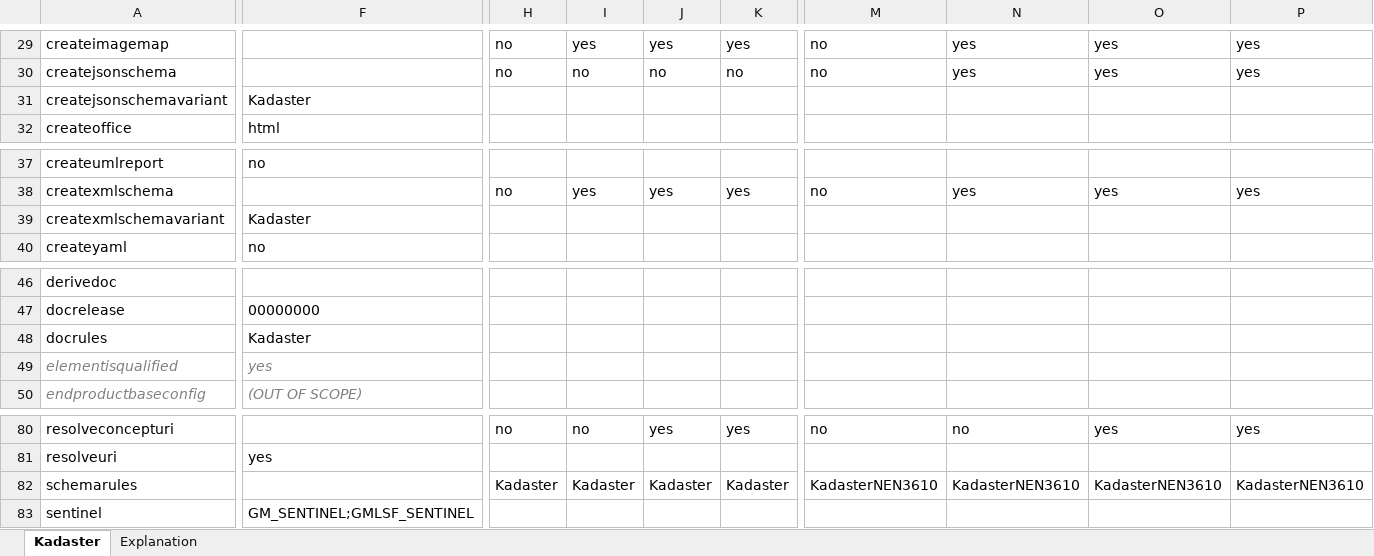
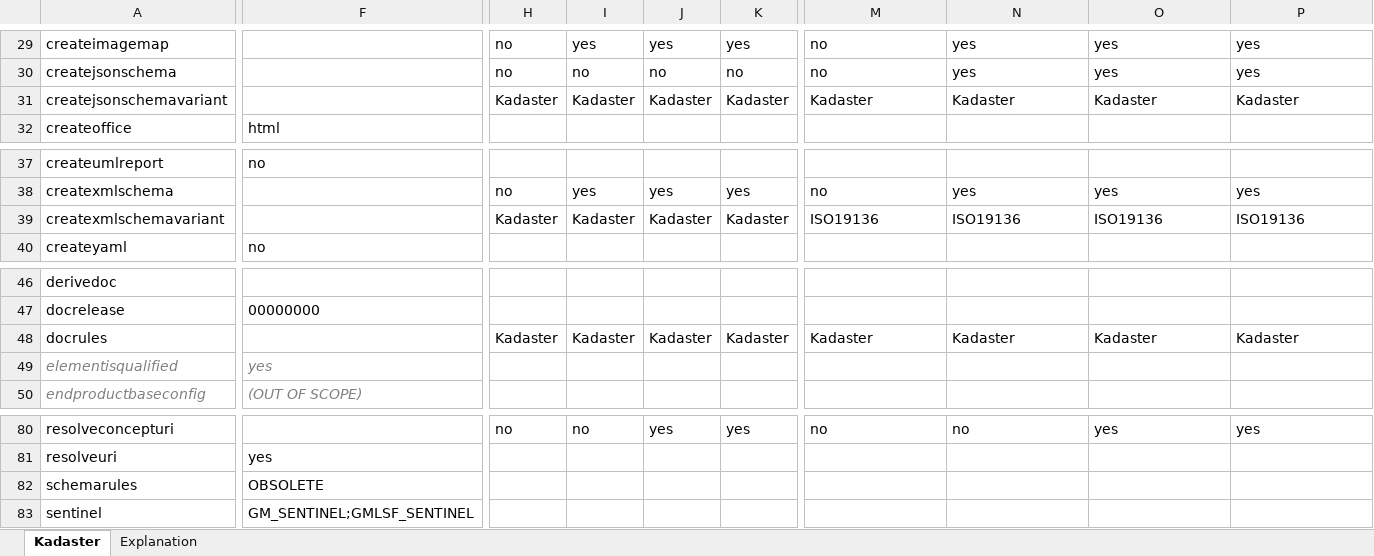
Before and after one commit to Imvertor/Imvertor-Maven, an Excel workbook: src/main/resources/input/Kadaster/props/Kadaster.xlsx, sheet Kadaster, drawn as a sheet; only a part is shown, gaps mark what is left out; values as stored, in another font and other column widths than the file's, no borders; the diff covers the shown part only; the diff names each change by its address in the sheet, - before the commit and + after, or states it on an @@ line.

```diff
--- a/src/main/resources/input/Kadaster/props/Kadaster.xlsx (sheet Kadaster)
+++ b/src/main/resources/input/Kadaster/props/Kadaster.xlsx (sheet Kadaster)
-F31: Kadaster
+F31: (empty)
-H31: (empty)
+H31: Kadaster
-I31: (empty)
+I31: Kadaster
-J31: (empty)
+J31: Kadaster
-K31: (empty)
+K31: Kadaster
-M31: (empty)
+M31: Kadaster
-N31: (empty)
+N31: Kadaster
-O31: (empty)
+O31: Kadaster
-P31: (empty)
+P31: Kadaster
-F39: Kadaster
+F39: (empty)
-H39: (empty)
+H39: Kadaster
-I39: (empty)
+I39: Kadaster
-J39: (empty)
+J39: Kadaster
-K39: (empty)
+K39: Kadaster
-M39: (empty)
+M39: ISO19136
-N39: (empty)
+N39: ISO19136
-O39: (empty)
+O39: ISO19136
-P39: (empty)
+P39: ISO19136
-F48: Kadaster
+F48: (empty)
-H48: (empty)
+H48: Kadaster
-I48: (empty)
+I48: Kadaster
-J48: (empty)
+J48: Kadaster
-K48: (empty)
+K48: Kadaster
-M48: (empty)
+M48: Kadaster
-N48: (empty)
+N48: Kadaster
-O48: (empty)
+O48: Kadaster
-P48: (empty)
+P48: Kadaster
-F82: (empty)
+F82: OBSOLETE
-H82: Kadaster
+H82: (empty)
-I82: Kadaster
+I82: (empty)
-J82: Kadaster
+J82: (empty)
-K82: Kadaster
+K82: (empty)
-M82: KadasterNEN3610
+M82: (empty)
-N82: KadasterNEN3610
+N82: (empty)
-O82: KadasterNEN3610
+O82: (empty)
-P82: KadasterNEN3610
+P82: (empty)
```
Also changed, not shown: 3 edited cells elsewhere in this sheet, src/main/resources/input/BRO/props/BRO.xlsx, 36 other files.
